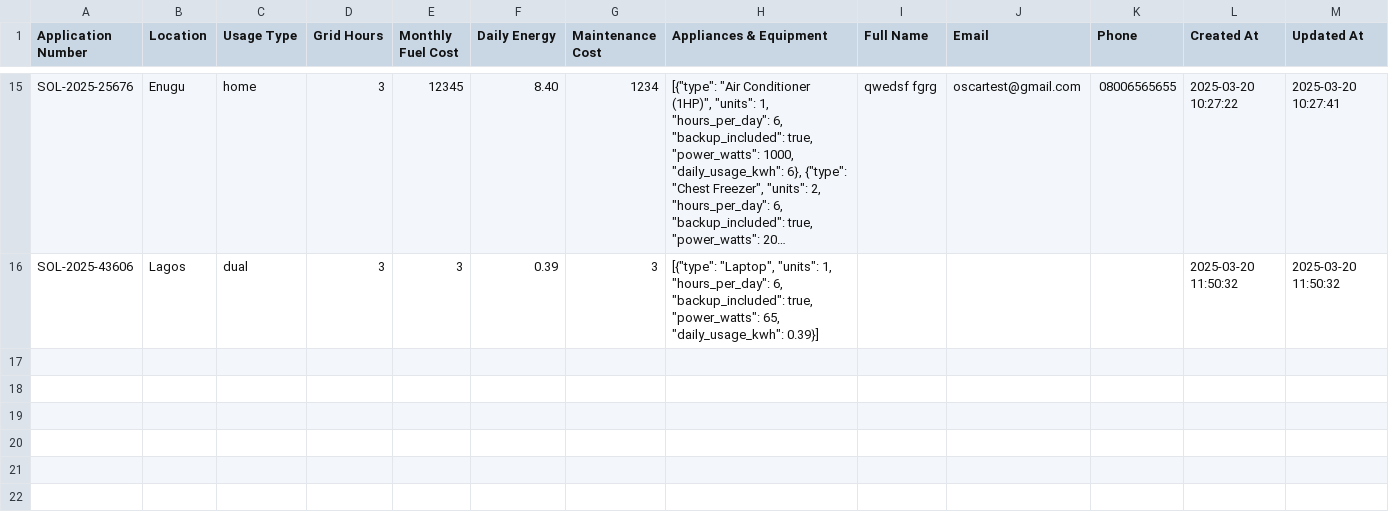
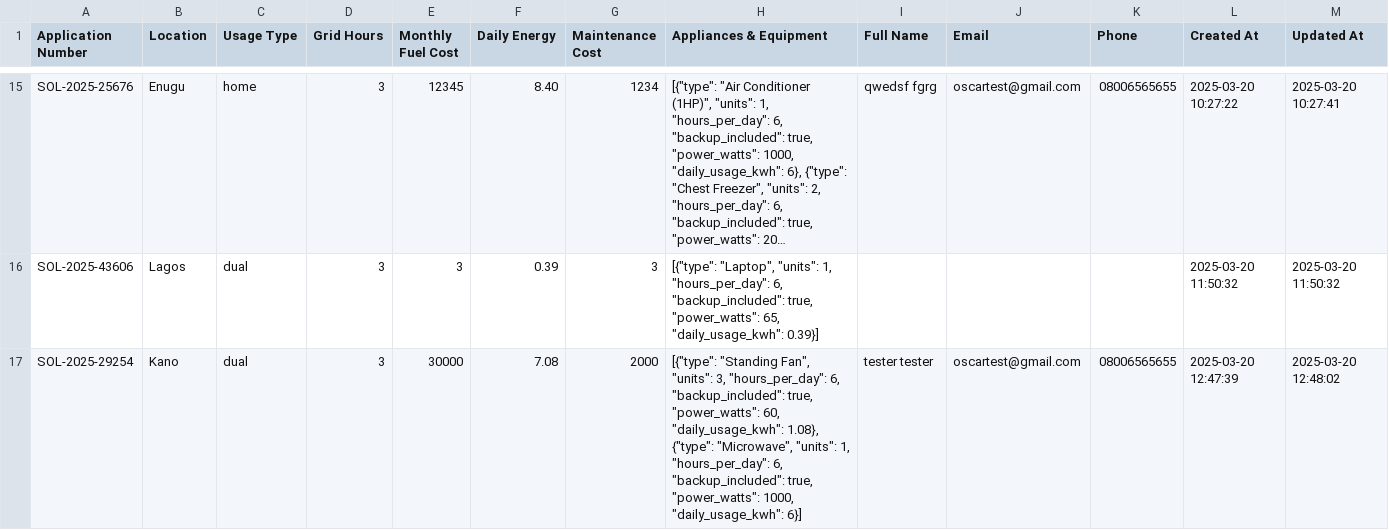
Before and after one commit to OL-Yellow/Solar_Generator_Platform, a CSV file: data/loan_applications.csv, drawn as a sheet; only a part is shown, gaps mark what is left out; long unchanged cells end in …; the diff names each change by its address in the sheet, - before the commit and + after, or states it on an @@ line.

```diff
--- a/data/loan_applications.csv
+++ b/data/loan_applications.csv
+row 17: SOL-2025-29254 | Kano | dual | 3 | 30000 | 7.08 | 2000 | [{"type": "Standing Fan", "units": 3, "hours_per_day": 6, "backup_included": true, "power_watts": 60, "daily_usage_kwh": 1.08}, {"type": "Microwave", "units": 1, "hours_per_day": 6, "backup_included": true, "power_watts": 1000, "daily_usage_kwh": 6}] | tester tester | oscartest@gmail.com | 08006565655 | 2025-03-20 12:47:39 | 2025-03-20 12:48:02
```
Also changed, not shown: 1 other file.
